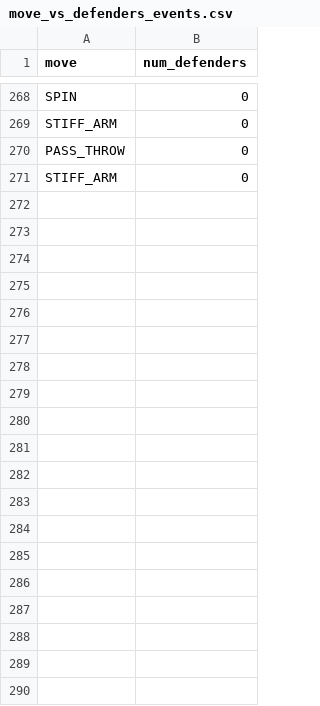
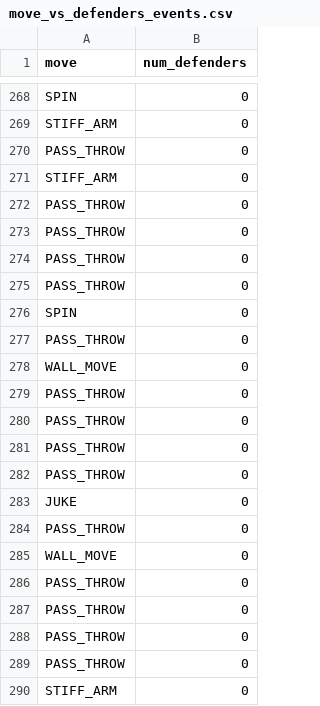
Before and after one commit to bala-innovate/gameplay-video-analyzer, a CSV file: server/results/move_vs_defenders_events.csv, drawn as a sheet; only a part is shown, gaps mark what is left out; the diff covers the shown part only; the diff names each change by its address in the sheet, - before the commit and + after, or states it on an @@ line.

```diff
--- a/server/results/move_vs_defenders_events.csv
+++ b/server/results/move_vs_defenders_events.csv
+row 272: PASS_THROW | 0
+row 273: PASS_THROW | 0
+row 274: PASS_THROW | 0
+row 275: PASS_THROW | 0
+row 276: SPIN | 0
+row 277: PASS_THROW | 0
+row 278: WALL_MOVE | 0
+row 279: PASS_THROW | 0
+row 280: PASS_THROW | 0
+row 281: PASS_THROW | 0
+row 282: PASS_THROW | 0
+row 283: JUKE | 0
+row 284: PASS_THROW | 0
+row 285: WALL_MOVE | 0
+row 286: PASS_THROW | 0
+row 287: PASS_THROW | 0
+row 288: PASS_THROW | 0
+row 289: PASS_THROW | 0
+row 290: STIFF_ARM | 0
```
Also changed, not shown: 56 added rows elsewhere in this file, server/results/move_vs_timeSinceDownFrameCount.csv, 5 other files.
